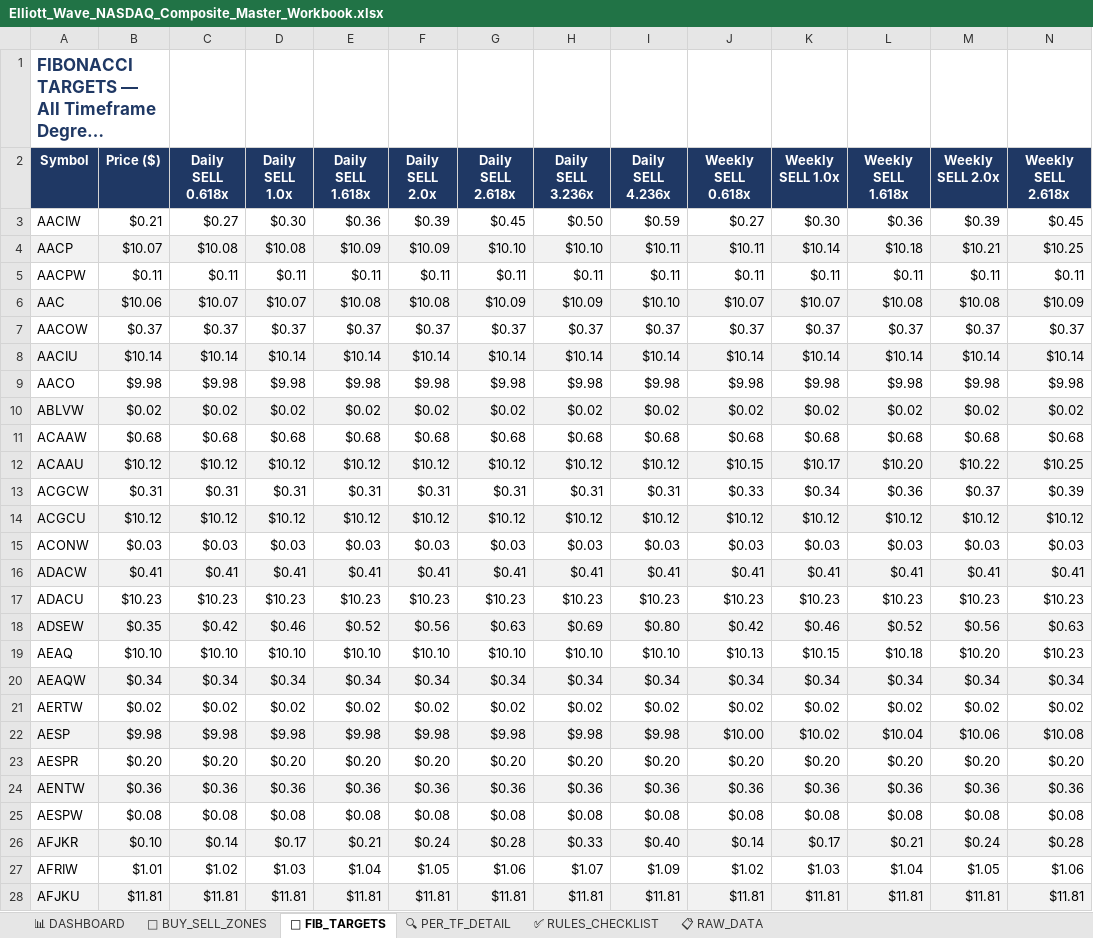
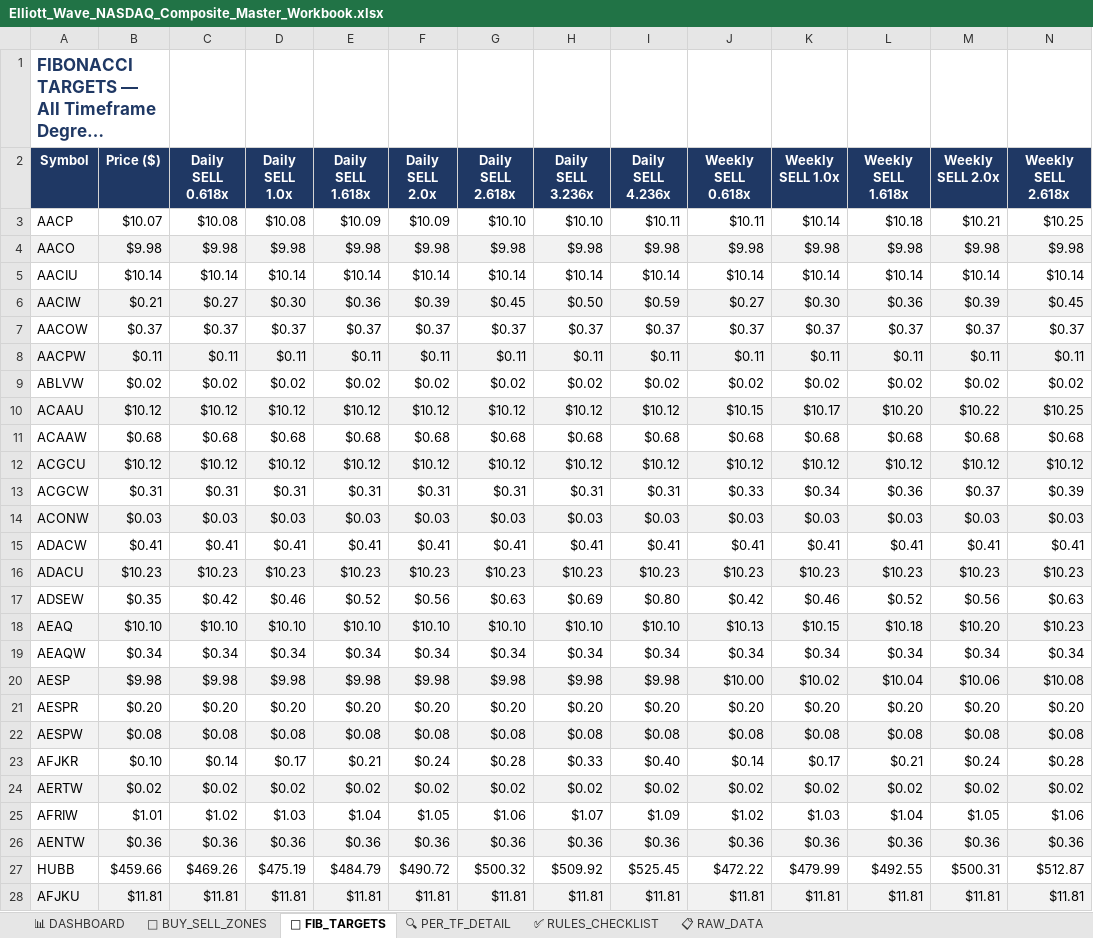
Before and after one commit to soumyabandi252/ElliottWaveApp3, an Excel workbook: Elliott_Wave_NASDAQ_Composite_Master_Workbook.xlsx, sheet 📐 FIB_TARGETS, drawn as a sheet; only a part is shown; long unchanged cells end in …; values as stored, in another font and other column widths than the file's, no borders; removed rows and columns are numbered as before the commit, all else as after; rows hold the shown columns only; the diff covers the shown part only; the diff names each change by its address in the sheet, - before the commit and + after, or states it on an @@ line.

```diff
--- a/Elliott_Wave_NASDAQ_Composite_Master_Workbook.xlsx (sheet 📐 FIB_TARGETS)
+++ b/Elliott_Wave_NASDAQ_Composite_Master_Workbook.xlsx (sheet 📐 FIB_TARGETS)
@@ row 4 moved to row 3: AACP @@
@@ row 9 moved to row 4: AACO @@
@@ row 8 moved to row 5: AACIU @@
-A6:N6 fill: none
+A6:N6 fill: #F2F2F2
-A8:N8 fill: none
+A8:N8 fill: #F2F2F2
-row 6: AAC | $10.06 | $10.07 | $10.07 | $10.08 | $10.08 | $10.09 | $10.09 | $10.10 | $10.07 | $10.07 | $10.08 | $10.08 | $10.09
-A9:N9 fill: #F2F2F2
+A9:N9 fill: none
@@ row 12 moved to row 10: ACAAU @@
@@ row 14 moved to row 12: ACGCU @@
-A14:N14 fill: none
+A14:N14 fill: #F2F2F2
-A15:N15 fill: #F2F2F2
+A15:N15 fill: none
-A16:N16 fill: none
+A16:N16 fill: #F2F2F2
-A17:N17 fill: #F2F2F2
+A17:N17 fill: none
-A18:N18 fill: none
+A18:N18 fill: #F2F2F2
-A19:N19 fill: #F2F2F2
+A19:N19 fill: none
-A22:N22 fill: none
+A22:N22 fill: #F2F2F2
-A23:N23 fill: #F2F2F2
+A23:N23 fill: none
@@ row 21 moved to row 24: AERTW @@
@@ row 24 moved to row 26: AENTW @@
+row 27: HUBB | $459.66 | $469.26 | $475.19 | $484.79 | $490.72 | $500.32 | $509.92 | $525.45 | $472.22 | $479.99 | $492.55 | $500.31 | $512.87
```
Also changed, not shown: 1 removed row and cell formats elsewhere in this sheet, sheet 📋 RAW_DATA, sheet 📊 DASHBOARD, sheet 🎯 BUY_SELL_ZONES, sheet 🔍 PER_TF_DETAIL.
